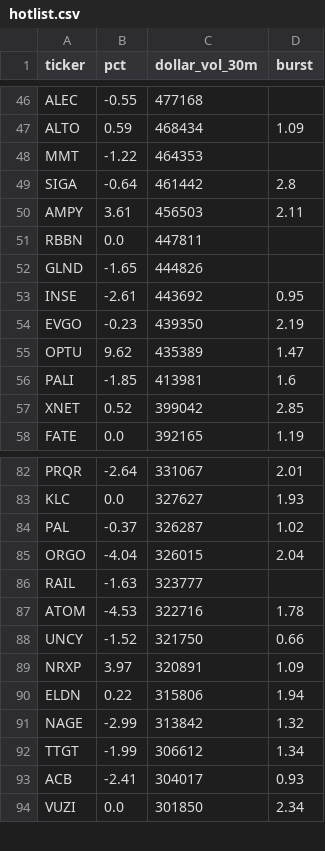
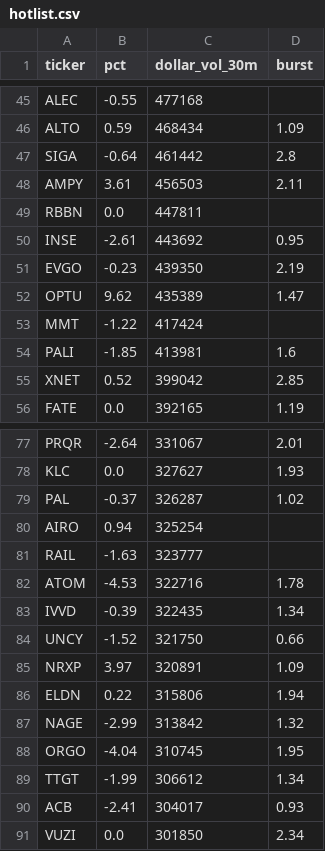
Before and after one commit to virgolaema/pump-search, a CSV file: data/hotlist.csv, drawn as a sheet; only a part is shown, gaps mark what is left out; removed rows and columns are numbered as before the commit, all else as after; the diff covers the shown part only; the diff names each change by its address in the sheet, - before the commit and + after, or states it on an @@ line.

```diff
--- a/data/hotlist.csv
+++ b/data/hotlist.csv
-row 48: MMT | -1.22 | 464353
-row 52: GLND | -1.65 | 444826
+row 53: MMT | -1.22 | 417424
-row 85: ORGO | -4.04 | 326015 | 2.04
+row 80: AIRO | 0.94 | 325254
+row 83: IVVD | -0.39 | 322435 | 1.34
+row 88: ORGO | -4.04 | 310745 | 1.95
```
Also changed, not shown: 11 added rows, 12 removed rows and 7 edited cells elsewhere in this file, data/runlog.csv, data/st_trending.csv, 2 other files.
